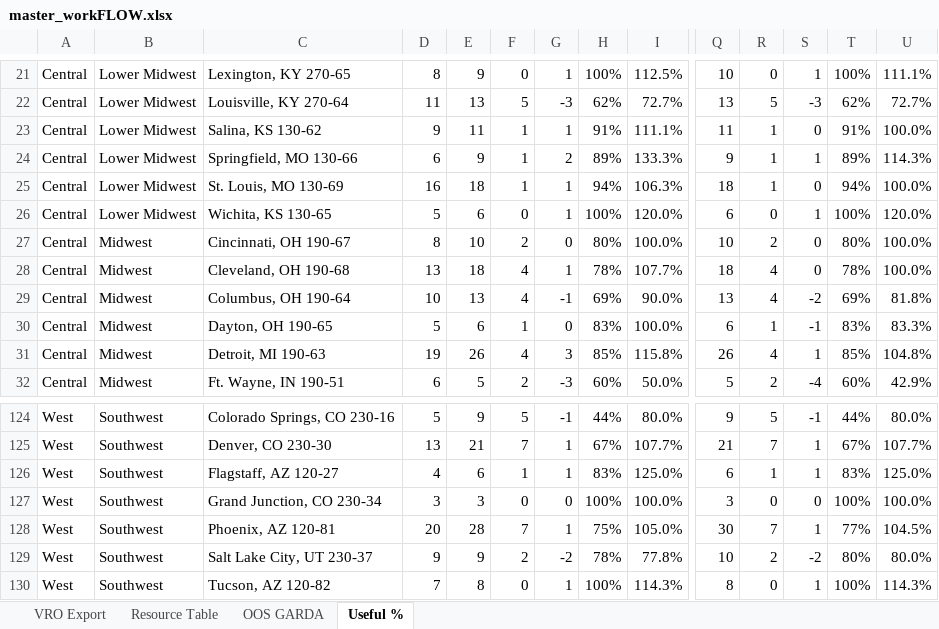
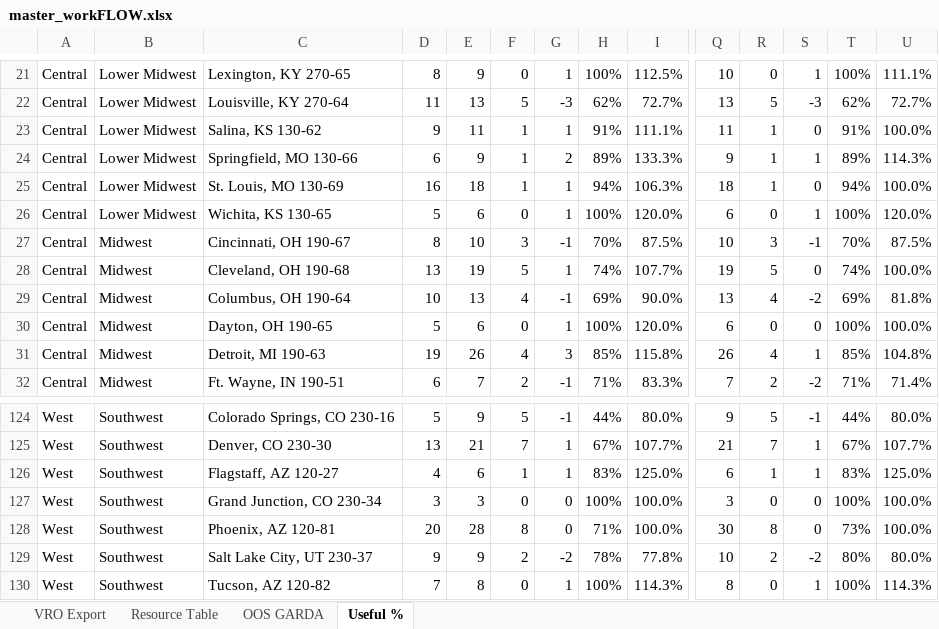
Before and after one commit to nmaysonet/workFLOW, an Excel workbook: master_workFLOW.xlsx, sheet Useful %, drawn as a sheet; only a part is shown, gaps mark what is left out; values as stored, in another font and other column widths than the file's, no cell formats; the diff covers the shown part only; the diff names each change by its address in the sheet, - before the commit and + after, or states it on an @@ line.

```diff
--- a/master_workFLOW.xlsx (sheet Useful %)
+++ b/master_workFLOW.xlsx (sheet Useful %)
-F27: 2
+F27: 3
-G27: 0
+G27: -1
-H27: 80%
+H27: 70%
-I27: 100.0%
+I27: 87.5%
-R27: 2
+R27: 3
-S27: 0
+S27: -1
-T27: 80%
+T27: 70%
-U27: 100.0%
+U27: 87.5%
-E28: 18
+E28: 19
-F28: 4
+F28: 5
-H28: 78%
+H28: 74%
-Q28: 18
+Q28: 19
-R28: 4
+R28: 5
-T28: 78%
+T28: 74%
-F30: 1
+F30: 0
-G30: 0
+G30: 1
-H30: 83%
+H30: 100%
-I30: 100.0%
+I30: 120.0%
-R30: 1
+R30: 0
-S30: -1
+S30: 0
-T30: 83%
+T30: 100%
-U30: 83.3%
+U30: 100.0%
-E32: 5
+E32: 7
-G32: -3
+G32: -1
-H32: 60%
+H32: 71%
-I32: 50.0%
+I32: 83.3%
-Q32: 5
+Q32: 7
-S32: -4
+S32: -2
-T32: 60%
+T32: 71%
-U32: 42.9%
+U32: 71.4%
-F128: 7
+F128: 8
-G128: 1
+G128: 0
-H128: 75%
+H128: 71%
-I128: 105.0%
+I128: 100.0%
-R128: 7
+R128: 8
-S128: 1
+S128: 0
-T128: 77%
+T128: 73%
-U128: 104.5%
+U128: 100.0%
```
Also changed, not shown: 1 added row, 1 removed row and 377 edited cells elsewhere in this sheet, sheet VRO Export, sheet OOS GARDA, cell formats, hidden cells.
